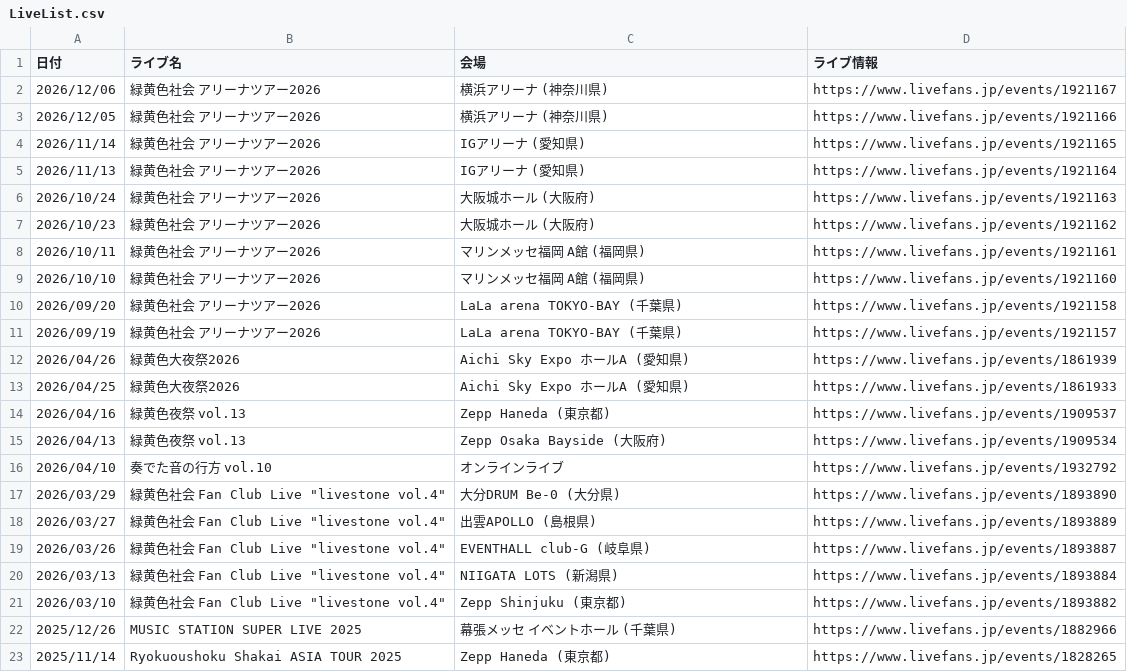
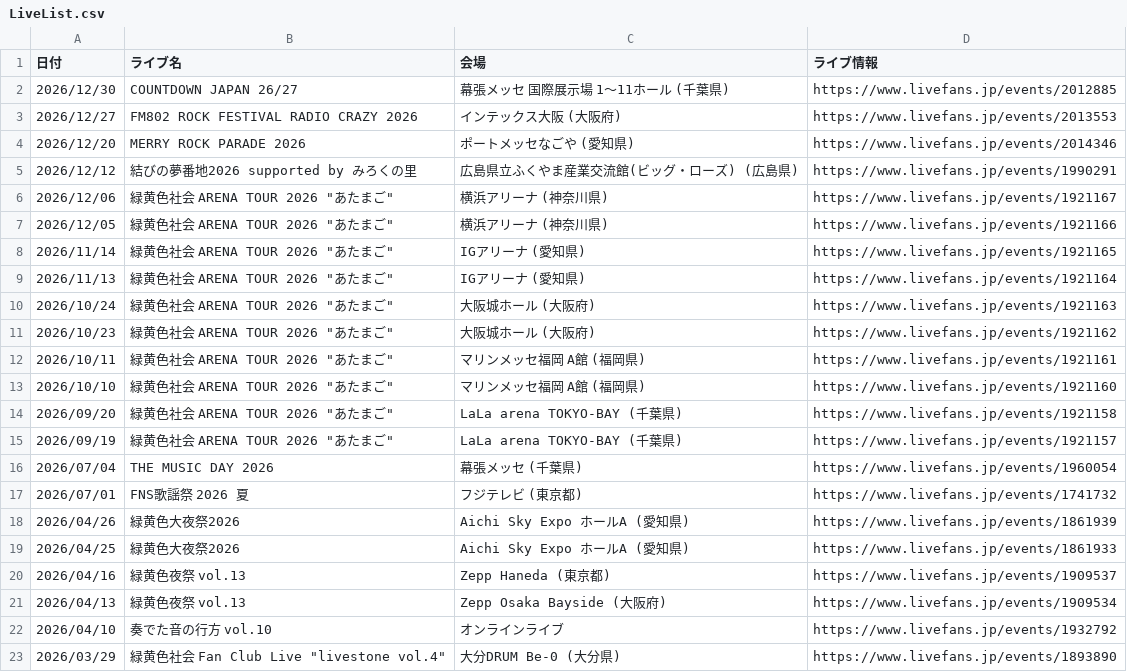
Before and after one commit to Kanato-M/ryokushaka-app, a CSV file: data/LiveList.csv, drawn as a sheet; only a part is shown; the shorter side is filled out with more unchanged rows.

```diff
--- a/data/LiveList.csv
+++ b/data/LiveList.csv
@@ -1,12 +1,18 @@
 日付,ライブ名,会場,ライブ情報
-2026/12/06,緑黄色社会 アリーナツアー2026,横浜アリーナ (神奈川県),https://www.livefans.jp/events/1921167
-2026/12/05,緑黄色社会 アリーナツアー2026,横浜アリーナ (神奈川県),https://www.livefans.jp/events/1921166
-2026/11/14,緑黄色社会 アリーナツアー2026,IGアリーナ (愛知県),https://www.livefans.jp/events/1921165
-2026/11/13,緑黄色社会 アリーナツアー2026,IGアリーナ (愛知県),https://www.livefans.jp/events/1921164
-2026/10/24,緑黄色社会 アリーナツアー2026,大阪城ホール (大阪府),https://www.livefans.jp/events/1921163
-2026/10/23,緑黄色社会 アリーナツアー2026,大阪城ホール (大阪府),https://www.livefans.jp/events/1921162
-2026/10/11,緑黄色社会 アリーナツアー2026,マリンメッセ福岡 A館 (福岡県),https://www.livefans.jp/events/1921161
-2026/10/10,緑黄色社会 アリーナツアー2026,マリンメッセ福岡 A館 (福岡県),https://www.livefans.jp/events/1921160
-2026/09/20,緑黄色社会 アリーナツアー2026,LaLa arena TOKYO-BAY (千葉県),https://www.livefans.jp/events/1921158
-2026/09/19,緑黄色社会 アリーナツアー2026,LaLa arena TOKYO-BAY (千葉県),https://www.livefans.jp/events/1921157
+2026/12/30,COUNTDOWN JAPAN 26/27,幕張メッセ 国際展示場 1～11ホール (千葉県),https://www.livefans.jp/events/2012885
+2026/12/27,FM802 ROCK FESTIVAL RADIO CRAZY 2026,インテックス大阪 (大阪府),https://www.livefans.jp/events/2013553
+2026/12/20,MERRY ROCK PARADE 2026,ポートメッセなごや (愛知県),https://www.livefans.jp/events/2014346
+2026/12/12,結びの夢番地2026 supported by みろくの里,広島県立ふくやま産業交流館(ビッグ・ローズ) (広島県),https://www.livefans.jp/events/1990291
+2026/12/06,"緑黄色社会 ARENA TOUR 2026 ""あたまご""",横浜アリーナ (神奈川県),https://www.livefans.jp/events/1921167
+2026/12/05,"緑黄色社会 ARENA TOUR 2026 ""あたまご""",横浜アリーナ (神奈川県),https://www.livefans.jp/events/1921166
+2026/11/14,"緑黄色社会 ARENA TOUR 2026 ""あたまご""",IGアリーナ (愛知県),https://www.livefans.jp/events/1921165
+2026/11/13,"緑黄色社会 ARENA TOUR 2026 ""あたまご""",IGアリーナ (愛知県),https://www.livefans.jp/events/1921164
+2026/10/24,"緑黄色社会 ARENA TOUR 2026 ""あたまご""",大阪城ホール (大阪府),https://www.livefans.jp/events/1921163
+2026/10/23,"緑黄色社会 ARENA TOUR 2026 ""あたまご""",大阪城ホール (大阪府),https://www.livefans.jp/events/1921162
+2026/10/11,"緑黄色社会 ARENA TOUR 2026 ""あたまご""",マリンメッセ福岡 A館 (福岡県),https://www.livefans.jp/events/1921161
+2026/10/10,"緑黄色社会 ARENA TOUR 2026 ""あたまご""",マリンメッセ福岡 A館 (福岡県),https://www.livefans.jp/events/1921160
+2026/09/20,"緑黄色社会 ARENA TOUR 2026 ""あたまご""",LaLa arena TOKYO-BAY (千葉県),https://www.livefans.jp/events/1921158
+2026/09/19,"緑黄色社会 ARENA TOUR 2026 ""あたまご""",LaLa arena TOKYO-BAY (千葉県),https://www.livefans.jp/events/1921157
+2026/07/04,THE MUSIC DAY 2026,幕張メッセ (千葉県),https://www.livefans.jp/events/1960054
+2026/07/01,FNS歌謡祭 2026 夏,フジテレビ (東京都),https://www.livefans.jp/events/1741732
 2026/04/26,緑黄色大夜祭2026,Aichi Sky Expo ホールA (愛知県),https://www.livefans.jp/events/1861939
```
Also changed, not shown: 1 other file.
